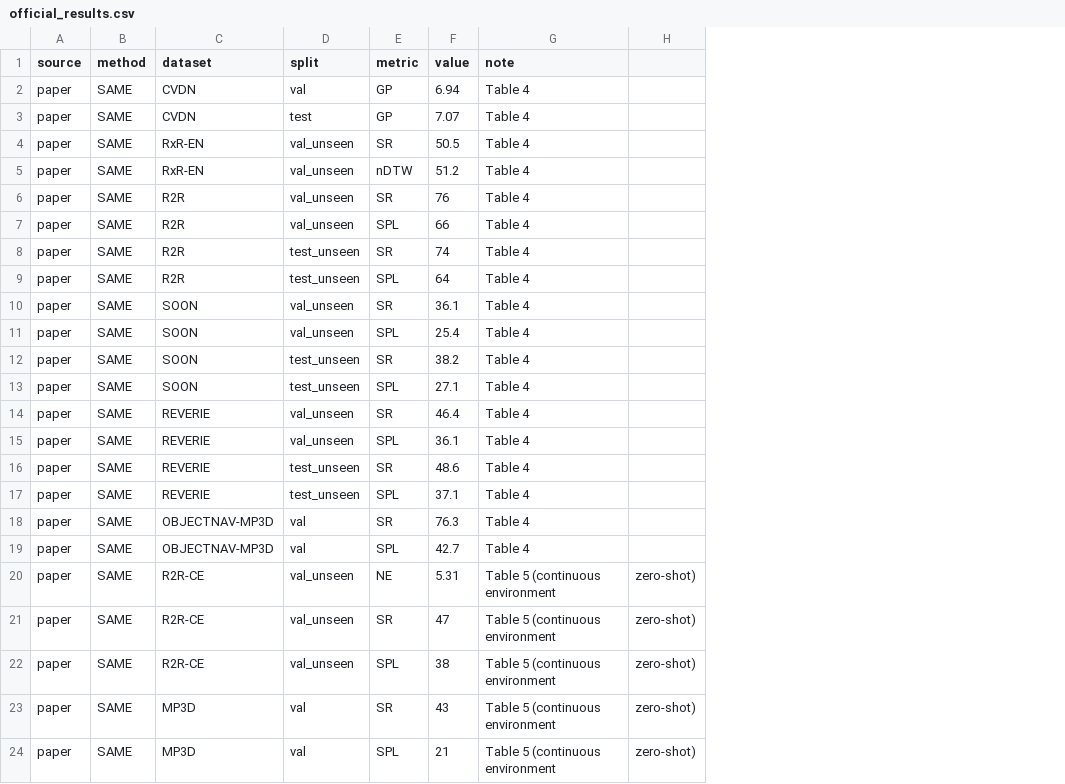
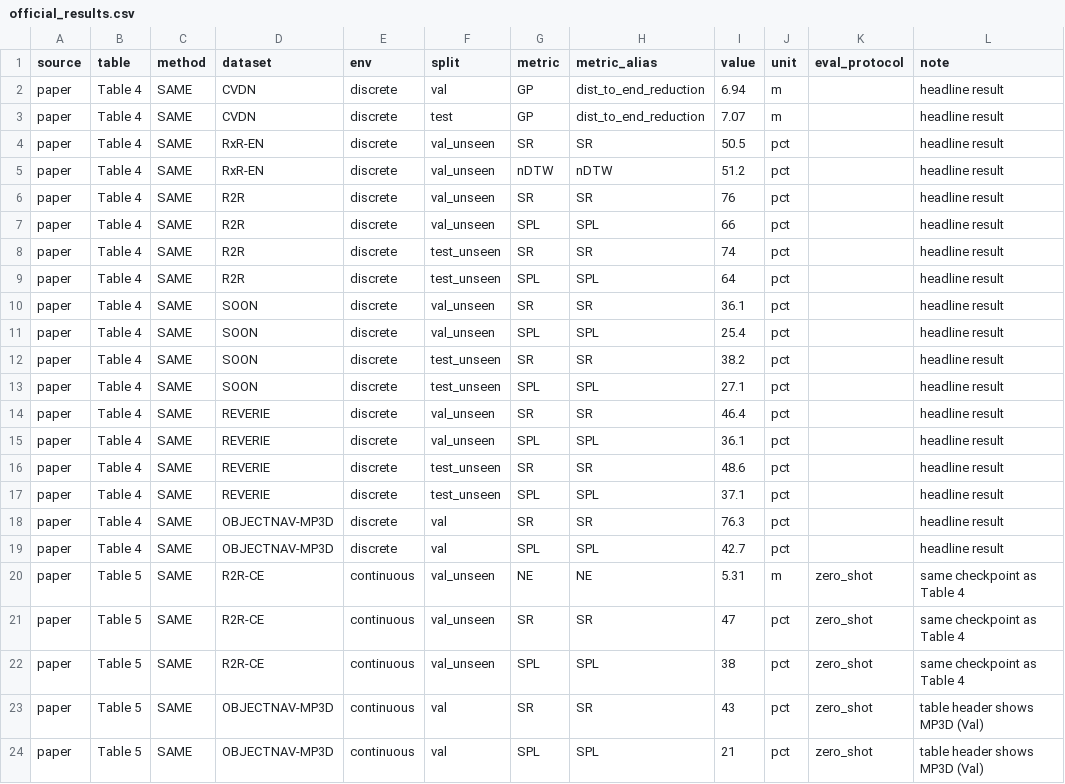
Before and after one commit to xzy2022/vln-lab, a CSV file: reports/tables/official_results.csv, drawn as a sheet; removed rows and columns are numbered as before the commit, all else as after; the diff names each change by its address in the sheet, - before the commit and + after, or states it on an @@ line.

Commit message:
refactor(report): 规范官方参考表结构并兼容校验逻辑

```diff
--- a/reports/tables/official_results.csv
+++ b/reports/tables/official_results.csv
+column B (table), rows 2-24: Table 4 | Table 4 | Table 4 | Table 4 | Table 4 | Table 4 | Table 4 | Table 4 | Table 4 | Table 4 | Table 4 | Table 4 | Table 4 | Table 4 | Table 4 | Table 4 | Table 4 | Table 4 | Table 5 | Table 5 | Table 5 | Table 5 | Table 5
+column E (env), rows 2-24: discrete | discrete | discrete | discrete | discrete | discrete | discrete | discrete | discrete | discrete | discrete | discrete | discrete | discrete | discrete | discrete | discrete | discrete | continuous | continuous | continuous | continuous | continuous
+column H (metric_alias), rows 2-24: dist_to_end_reduction | dist_to_end_reduction | SR | nDTW | SR | SPL | SR | SPL | SR | SPL | SR | SPL | SR | SPL | SR | SPL | SR | SPL | NE | SR | SPL | SR | SPL
+column J (unit), rows 2-24: m | m | pct | pct | pct | pct | pct | pct | pct | pct | pct | pct | pct | pct | pct | pct | pct | pct | m | pct | pct | pct | pct
+column K (eval_protocol), rows 20-24: all zero_shot
-column H, rows 20-24: all zero-shot)
-L2:L19 (note): Table 4
+L2:L19 (note): headline result
-L20:L22 (note): Table 5 (continuous environment
+L20:L22 (note): same checkpoint as Table 4
-D23:D24 (dataset): MP3D
+D23:D24 (dataset): OBJECTNAV-MP3D
-L23:L24 (note): Table 5 (continuous environment
+L23:L24 (note): table header shows MP3D (Val)
```
Also changed, not shown: 1 other file.
